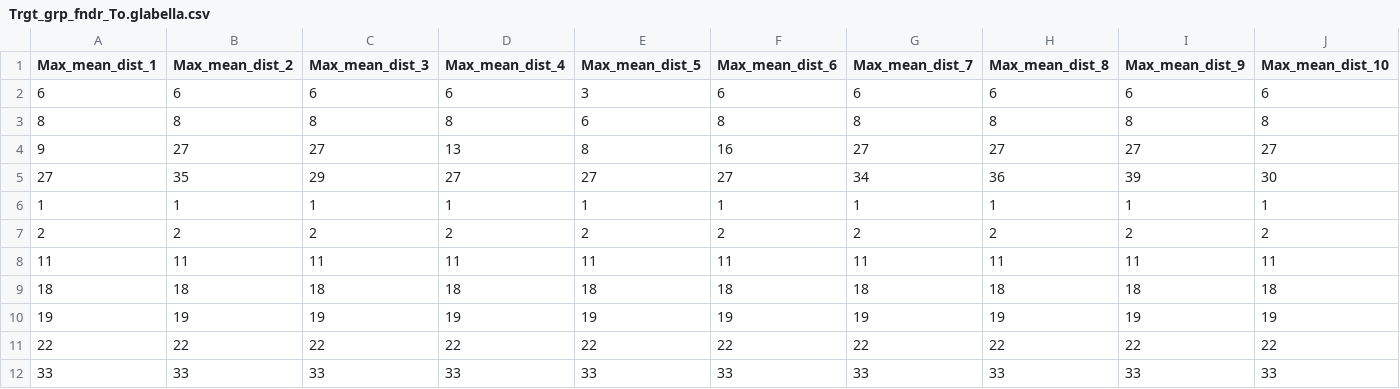
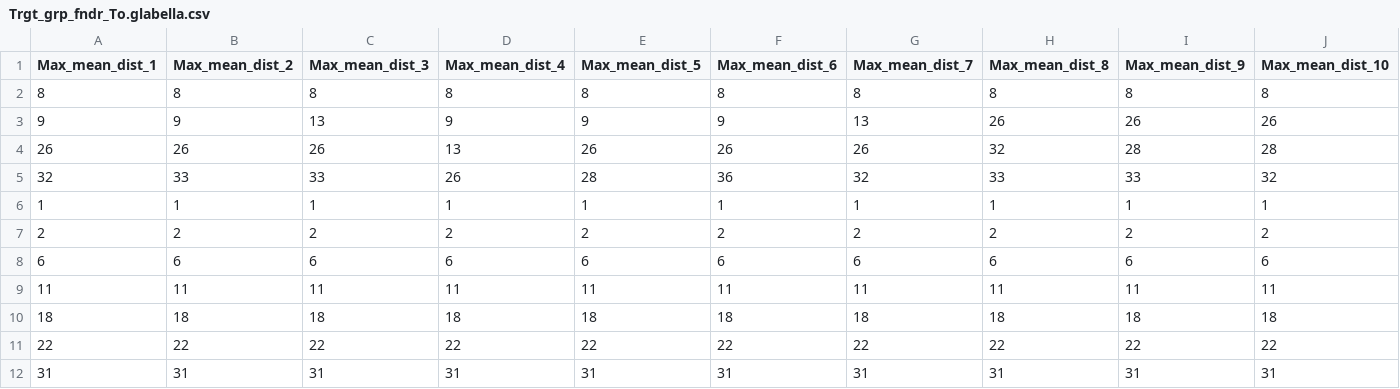
Before and after one commit to sagesteppe/revisionary_taxonomy, a CSV file: data/processed/Trgt_grp_fndr_To.glabella.csv, drawn as a sheet.

```diff
--- a/data/processed/Trgt_grp_fndr_To.glabella.csv
+++ b/data/processed/Trgt_grp_fndr_To.glabella.csv
@@ -1,12 +1,12 @@
 "Max_mean_dist_1","Max_mean_dist_2","Max_mean_dist_3","Max_mean_dist_4","Max_mean_dist_5","Max_mean_dist_6","Max_mean_dist_7","Max_mean_dist_8","Max_mean_dist_9","Max_mean_dist_10"
-6,6,6,6,3,6,6,6,6,6
-8,8,8,8,6,8,8,8,8,8
-9,27,27,13,8,16,27,27,27,27
-27,35,29,27,27,27,34,36,39,30
+8,8,8,8,8,8,8,8,8,8
+9,9,13,9,9,9,13,26,26,26
+26,26,26,13,26,26,26,32,28,28
+32,33,33,26,28,36,32,33,33,32
 1,1,1,1,1,1,1,1,1,1
 2,2,2,2,2,2,2,2,2,2
+6,6,6,6,6,6,6,6,6,6
 11,11,11,11,11,11,11,11,11,11
 18,18,18,18,18,18,18,18,18,18
-19,19,19,19,19,19,19,19,19,19
 22,22,22,22,22,22,22,22,22,22
-33,33,33,33,33,33,33,33,33,33
+31,31,31,31,31,31,31,31,31,31
```
Also changed, not shown: data/processed/Trgt_grp_fndr_As.debequaeus.csv, data/processed/Trgt_grp_fndr_Er.coloradense.csv, 10 other files.
